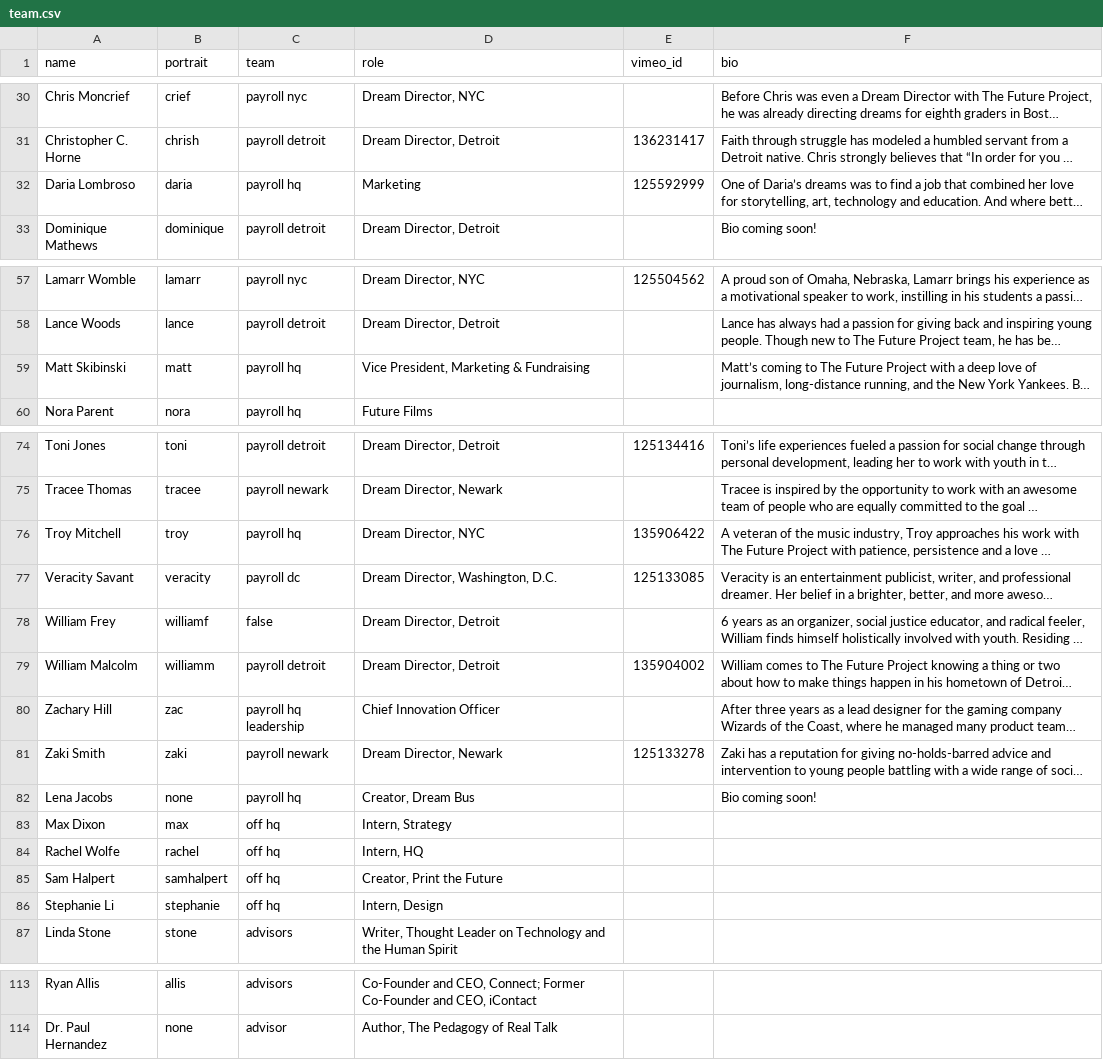
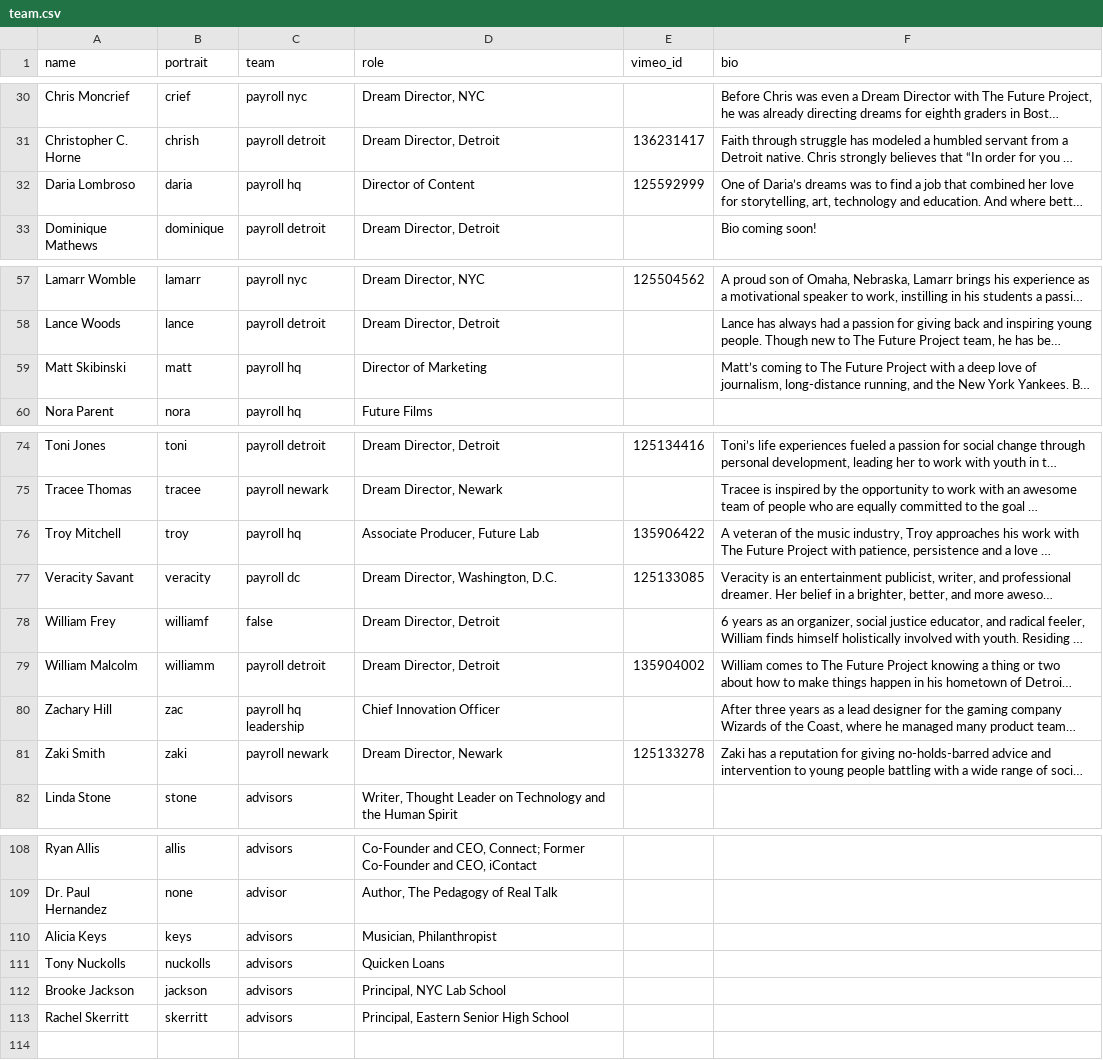
Before and after one commit to maggit/futureproject.github.com, a CSV file: _data/team.csv, drawn as a sheet; only a part is shown, gaps mark what is left out; long unchanged cells end in …; removed rows and columns are numbered as before the commit, all else as after; the diff names each change by its address in the sheet, - before the commit and + after, or states it on an @@ line.

Commit message:
team page changes

```diff
--- a/_data/team.csv
+++ b/_data/team.csv
-D32 (role): Marketing
+D32 (role): Director of Content
-D59 (role): Vice President, Marketing & Fundraising
+D59 (role): Director of Marketing
-D76 (role): Dream Director, NYC
+D76 (role): Associate Producer, Future Lab
-row 82: Lena Jacobs | none | payroll hq | Creator, Dream Bus |  | Bio coming soon!
-row 83: Max Dixon | max | off hq | Intern, Strategy
-row 84: Rachel Wolfe | rachel | off hq | Intern, HQ
-row 85: Sam Halpert | samhalpert | off hq | Creator, Print the Future
-row 86: Stephanie Li | stephanie | off hq | Intern, Design
+row 110: Alicia Keys | keys | advisors | Musician, Philanthropist
+row 111: Tony Nuckolls | nuckolls | advisors | Quicken Loans
+row 112: Brooke Jackson | jackson | advisors | Principal, NYC Lab School
+row 113: Rachel Skerritt | skerritt | advisors | Principal, Eastern Senior High School
```
Also changed, not shown: 11 other files.
